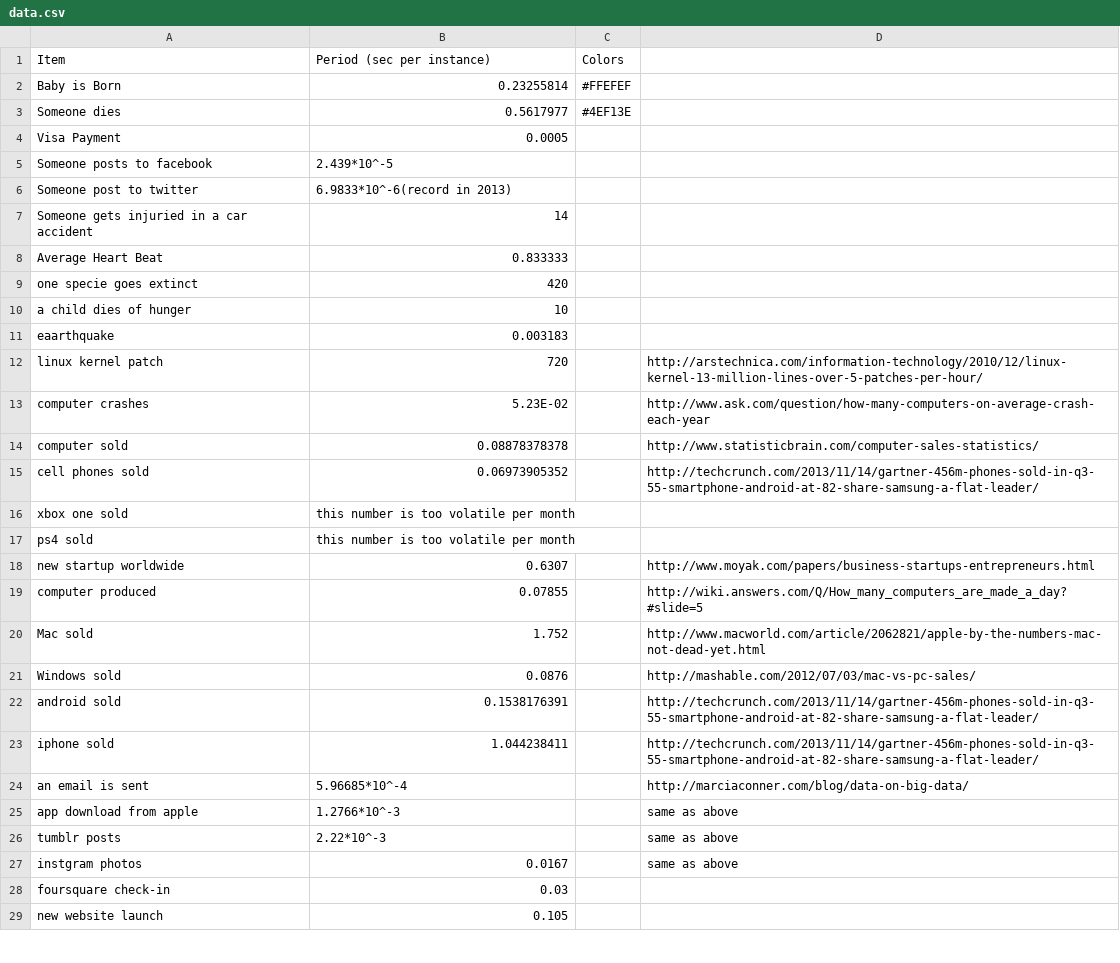
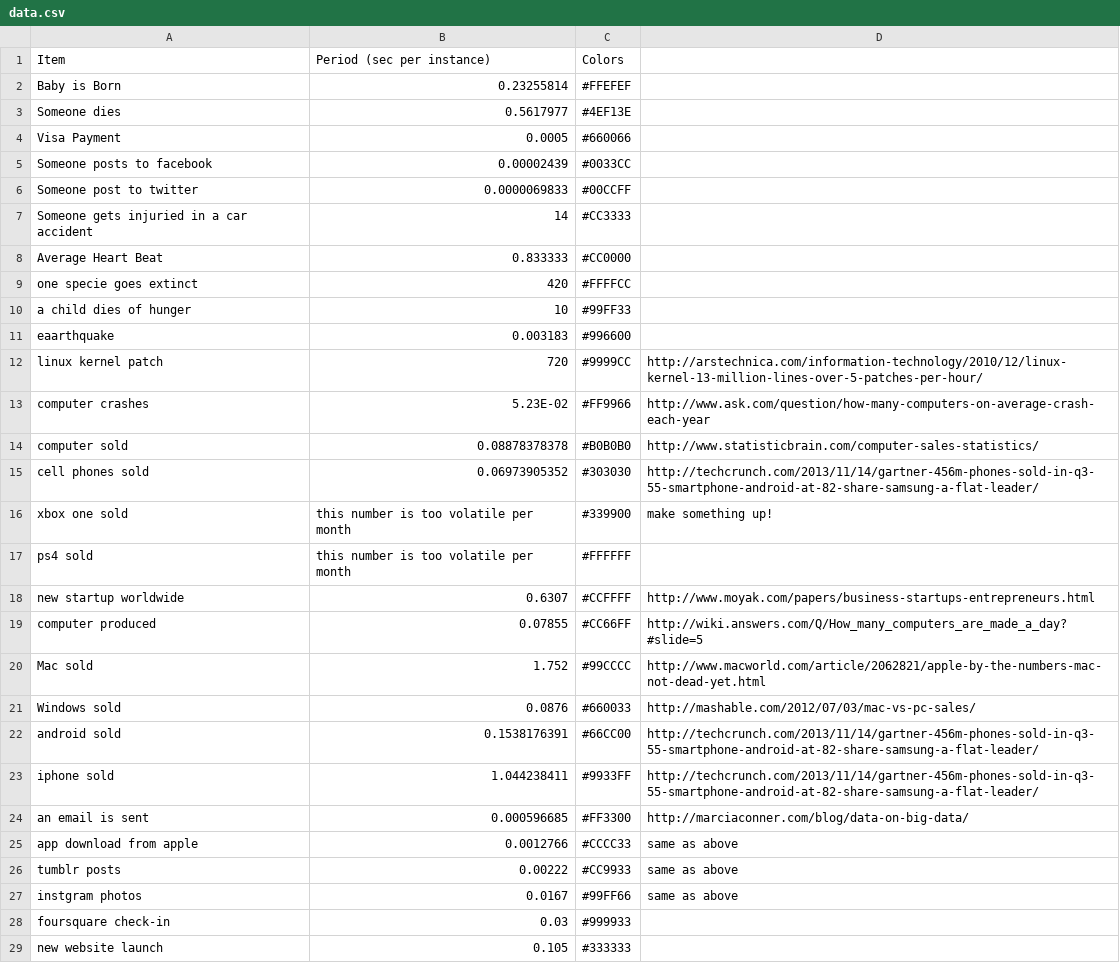
Before and after one commit to tadeegan/clock-visualization, a CSV file: data.csv, drawn as a sheet; only a part is shown; the diff covers the shown part only.

Commit message:
more data and separate orbits and labels

```diff
--- a/data.csv
+++ b/data.csv
@@ -3,27 +3,27 @@ Baby is Born,0.23255814,#FFEFEF,
 Someone dies,0.5617977,#4EF13E,
-Visa Payment,0.0005,,
-Someone posts to facebook,2.439*10^-5,,
-Someone post to twitter,6.9833*10^-6(record in 2013),,
-Someone gets injuried in a car accident,14,,
-Average Heart Beat,0.833333,,
-one specie goes extinct ,420,,
-a child dies of hunger,10,,
-eaarthquake,0.003183,,
-linux kernel patch,720,,http://arstechnica.com/information-technology/2010/12/linux-kernel-13-million-lines-over-5-patches-per-hour/
-computer crashes,5.23E-02,,http://www.ask.com/question/how-many-computers-on-average-crash-each-year
-computer sold,0.08878378378,,http://www.statisticbrain.com/computer-sales-statistics/
-cell phones sold,0.06973905352,,http://techcrunch.com/2013/11/14/gartner-456m-phones-sold-in-q3-55-smartphone-android-at-82-share-samsung-a-flat-leader/
-xbox one sold,this number is too volatile per month,,
-ps4 sold,this number is too volatile per month,,
-new startup worldwide,0.6307,,http://www.moyak.com/papers/business-startups-entrepreneurs.html
-computer produced,0.07855,,http://wiki.answers.com/Q/How_many_computers_are_made_a_day?#slide=5
-Mac sold,1.752,,http://www.macworld.com/article/2062821/apple-by-the-numbers-mac-not-dead-yet.html
-Windows sold,0.0876,,http://mashable.com/2012/07/03/mac-vs-pc-sales/
-android sold,0.1538176391,,http://techcrunch.com/2013/11/14/gartner-456m-phones-sold-in-q3-55-smartphone-android-at-82-share-samsung-a-flat-leader/
-iphone sold,1.044238411,,http://techcrunch.com/2013/11/14/gartner-456m-phones-sold-in-q3-55-smartphone-android-at-82-share-samsung-a-flat-leader/
-an email is sent,5.96685*10^-4,,http://marciaconner.com/blog/data-on-big-data/
-app download from apple,1.2766*10^-3,,same as above
-tumblr posts,2.22*10^-3,,same as above
-instgram photos,0.0167,,same as above
-foursquare check-in,0.03,,
-new website launch,0.105,,
+Visa Payment,0.0005,#660066,
+Someone posts to facebook,0.00002439,#0033CC,
+Someone post to twitter,0.0000069833,#00CCFF,
+Someone gets injuried in a car accident,14,#CC3333,
+Average Heart Beat,0.833333,#CC0000,
+one specie goes extinct ,420,#FFFFCC,
+a child dies of hunger,10,#99FF33,
+eaarthquake,0.003183,#996600,
+linux kernel patch,720,#9999CC,http://arstechnica.com/information-technology/2010/12/linux-kernel-13-million-lines-over-5-patches-per-hour/
+computer crashes,5.23E-02,#FF9966,http://www.ask.com/question/how-many-computers-on-average-crash-each-year
+computer sold,0.08878378378,#B0B0B0,http://www.statisticbrain.com/computer-sales-statistics/
+cell phones sold,0.06973905352,#303030,http://techcrunch.com/2013/11/14/gartner-456m-phones-sold-in-q3-55-smartphone-android-at-82-share-samsung-a-flat-leader/
+xbox one sold,this number is too volatile per month,#339900,make something up!
+ps4 sold,this number is too volatile per month,#FFFFFF,
+new startup worldwide,0.6307,#CCFFFF,http://www.moyak.com/papers/business-startups-entrepreneurs.html
+computer produced,0.07855,#CC66FF,http://wiki.answers.com/Q/How_many_computers_are_made_a_day?#slide=5
+Mac sold,1.752,#99CCCC,http://www.macworld.com/article/2062821/apple-by-the-numbers-mac-not-dead-yet.html
+Windows sold,0.0876,#660033,http://mashable.com/2012/07/03/mac-vs-pc-sales/
+android sold,0.1538176391,#66CC00,http://techcrunch.com/2013/11/14/gartner-456m-phones-sold-in-q3-55-smartphone-android-at-82-share-samsung-a-flat-leader/
+iphone sold,1.044238411,#9933FF,http://techcrunch.com/2013/11/14/gartner-456m-phones-sold-in-q3-55-smartphone-android-at-82-share-samsung-a-flat-leader/
+an email is sent,0.000596685,#FF3300,http://marciaconner.com/blog/data-on-big-data/
+app download from apple,0.0012766,#CCCC33,same as above
+tumblr posts,0.00222,#CC9933,same as above
+instgram photos,0.0167,#99FF66,same as above
+foursquare check-in,0.03,#999933,
+new website launch,0.105,#333333,
```
Also changed, not shown: 2 edited cells elsewhere in this file, 5 other files.
